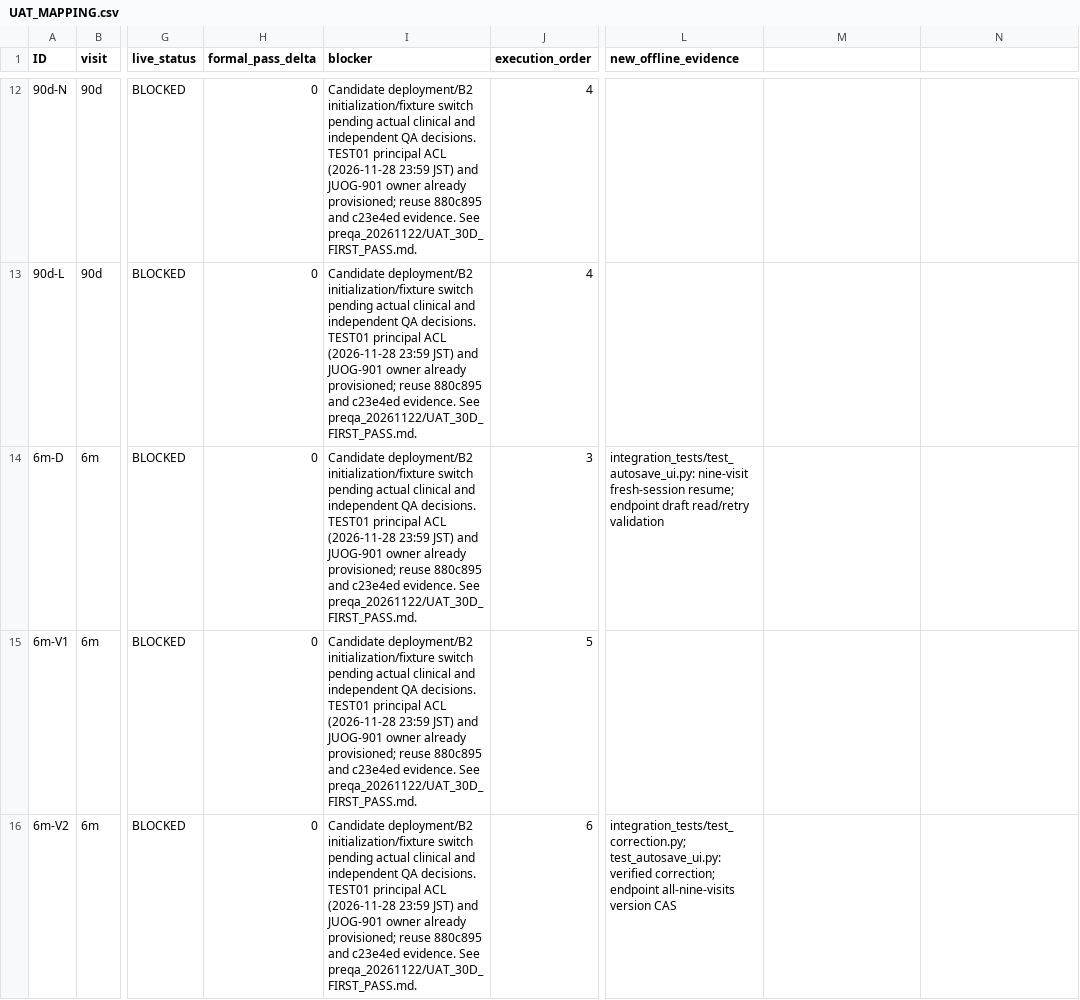
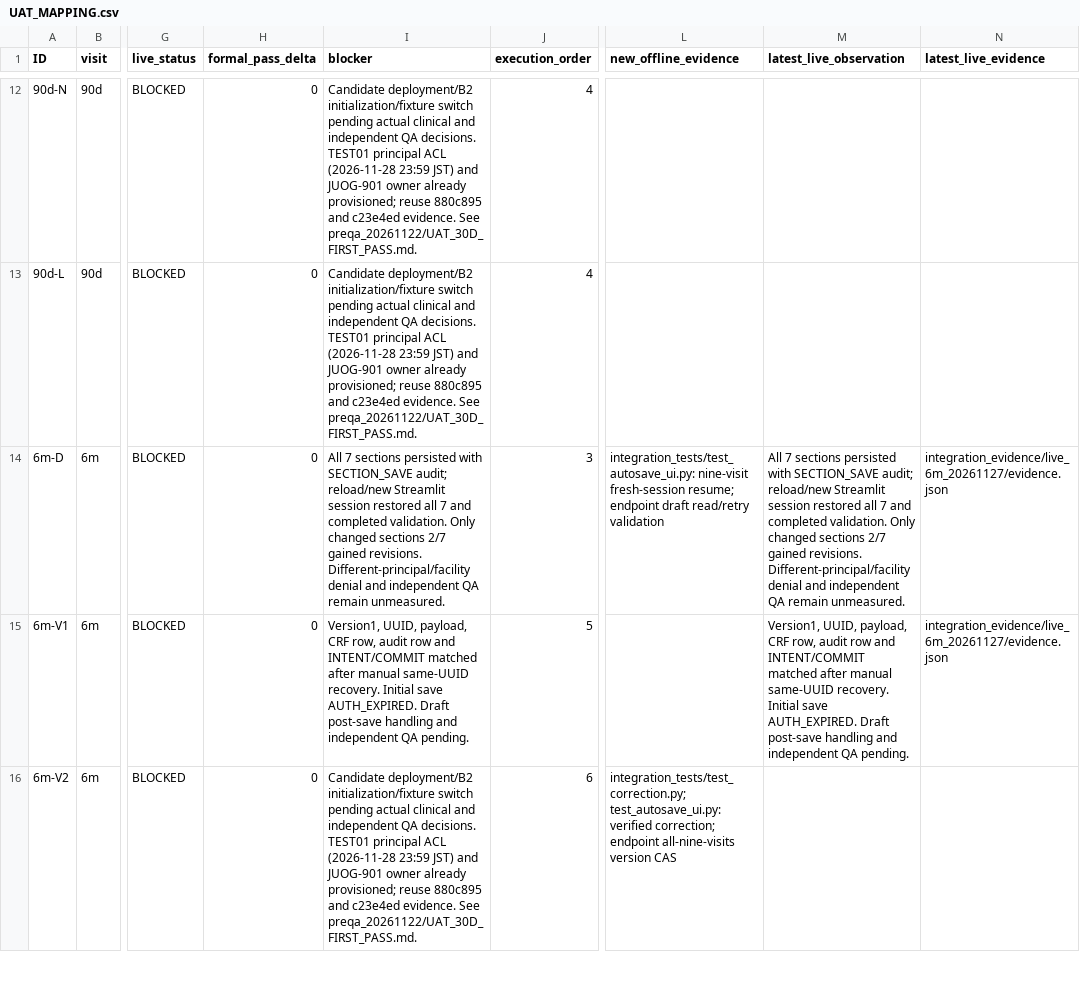
Before and after one commit to palmfiz2009/JUOG-UTUC-Consolidative-eCRF, a CSV file: integration_evidence/UAT_MAPPING.csv, drawn as a sheet; only a part is shown, gaps mark what is left out; the diff covers the shown part only; the diff names each change by its address in the sheet, - before the commit and + after, or states it on an @@ line.

Commit message:
Reduce redundant recovery scans and record live 6-month draft resume/save evidence

```diff
--- a/integration_evidence/UAT_MAPPING.csv
+++ b/integration_evidence/UAT_MAPPING.csv
-M1: (empty)
+M1: latest_live_observation
-N1: (empty)
+N1: latest_live_evidence
-I14 (blocker): Candidate deployment/B2 initialization/fixture switch pending actual clinical and independent QA decisions. TEST01 principal ACL (2026-11-28 23:59 JST) and JUOG-901 owner already provisioned; reuse 880c895 and c23e4ed evidence. See preqa_20261122/UAT_30D_FIRST_PASS.md.
+I14 (blocker): All 7 sections persisted with SECTION_SAVE audit; reload/new Streamlit session restored all 7 and completed validation. Only changed sections 2/7 gained revisions. Different-principal/facility denial and independent QA remain unmeasured.
-M14 (latest_live_observation): (empty)
+M14 (latest_live_observation): All 7 sections persisted with SECTION_SAVE audit; reload/new Streamlit session restored all 7 and completed validation. Only changed sections 2/7 gained revisions. Different-principal/facility denial and independent QA remain unmeasured.
-N14:N15 (latest_live_evidence): (empty)
+N14:N15 (latest_live_evidence): integration_evidence/live_6m_20261127/evidence.json
-I15 (blocker): Candidate deployment/B2 initialization/fixture switch pending actual clinical and independent QA decisions. TEST01 principal ACL (2026-11-28 23:59 JST) and JUOG-901 owner already provisioned; reuse 880c895 and c23e4ed evidence. See preqa_20261122/UAT_30D_FIRST_PASS.md.
+I15 (blocker): Version1, UUID, payload, CRF row, audit row and INTENT/COMMIT matched after manual same-UUID recovery. Initial save AUTH_EXPIRED. Draft post-save handling and independent QA pending.
-M15 (latest_live_observation): (empty)
+M15 (latest_live_observation): Version1, UUID, payload, CRF row, audit row and INTENT/COMMIT matched after manual same-UUID recovery. Initial save AUTH_EXPIRED. Draft post-save handling and independent QA pending.
```
Also changed, not shown: 9 edited cells elsewhere in this file, 11 other files.
